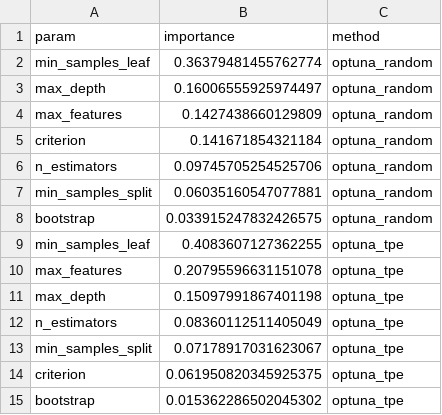
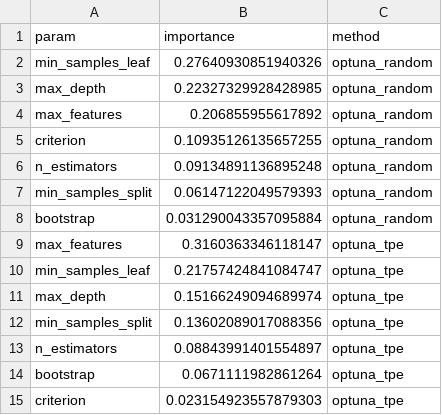
Before and after one commit to Mitlyy/auto_lab1, a CSV file: outputs/tables/optuna_importance.csv, drawn as a sheet.

```diff
--- a/outputs/tables/optuna_importance.csv
+++ b/outputs/tables/optuna_importance.csv
@@ -1,15 +1,15 @@
 param,importance,method
-min_samples_leaf,0.36379481455762774,optuna_random
-max_depth,0.16006555925974497,optuna_random
-max_features,0.1427438660129809,optuna_random
-criterion,0.141671854321184,optuna_random
-n_estimators,0.09745705254525706,optuna_random
-min_samples_split,0.06035160547077881,optuna_random
-bootstrap,0.033915247832426575,optuna_random
-min_samples_leaf,0.4083607127362255,optuna_tpe
-max_features,0.20795596631151078,optuna_tpe
-max_depth,0.15097991867401198,optuna_tpe
-n_estimators,0.08360112511405049,optuna_tpe
-min_samples_split,0.07178917031623067,optuna_tpe
-criterion,0.061950820345925375,optuna_tpe
-bootstrap,0.015362286502045302,optuna_tpe
+min_samples_leaf,0.27640930851940326,optuna_random
+max_depth,0.22327329928428985,optuna_random
+max_features,0.206855955617892,optuna_random
+criterion,0.10935126135657255,optuna_random
+n_estimators,0.09134891136895248,optuna_random
+min_samples_split,0.06147122049579393,optuna_random
+bootstrap,0.031290043357095884,optuna_random
+max_features,0.3160363346118147,optuna_tpe
+min_samples_leaf,0.21757424841084747,optuna_tpe
+max_depth,0.15166249094689974,optuna_tpe
+min_samples_split,0.13602089017088356,optuna_tpe
+n_estimators,0.08843991401554897,optuna_tpe
+bootstrap,0.0671111982861264,optuna_tpe
+criterion,0.023154923557879303,optuna_tpe
```
Also changed, not shown: outputs/tables/manual_importance.csv, outputs/tables/manual_trials.csv, 31 other files.
